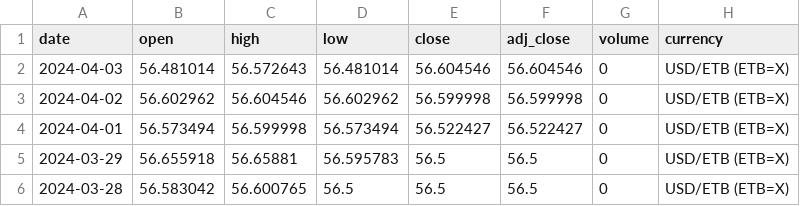
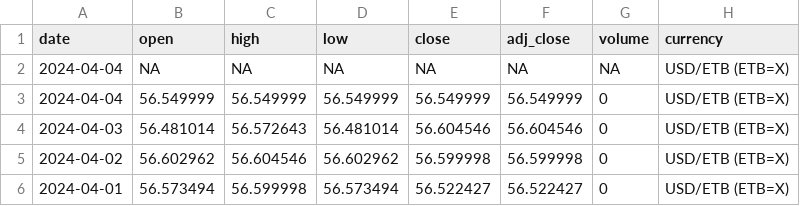
Before and after one commit to Reu-hub/currency, a CSV file: data_processed/ethiopia_usd_data_final.csv, drawn as a sheet; only a part is shown; the shorter side is filled out with more unchanged rows; the diff names each change by its address in the sheet, - before the commit and + after, or states it on an @@ line.

```diff
--- a/data_processed/ethiopia_usd_data_final.csv
+++ b/data_processed/ethiopia_usd_data_final.csv
+row 2: 2024-04-04 | NA | NA | NA | NA | NA | NA | USD/ETB (ETB=X)
+row 3: 2024-04-04 | 56.549999 | 56.549999 | 56.549999 | 56.549999 | 56.549999 | 0 | USD/ETB (ETB=X)
```
Also changed, not shown: data_processed/kshs_usd_data_final.csv, data_processed/rwanda_usd_data_final.csv, 13 other files.
